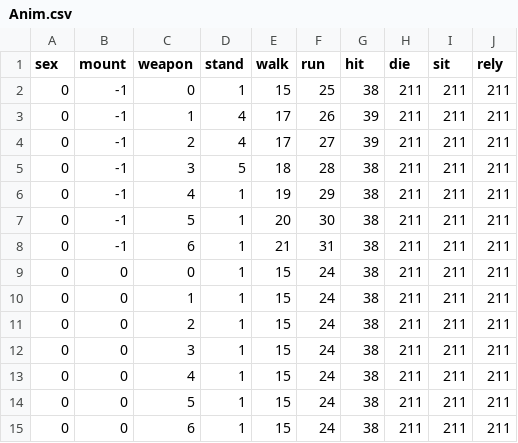
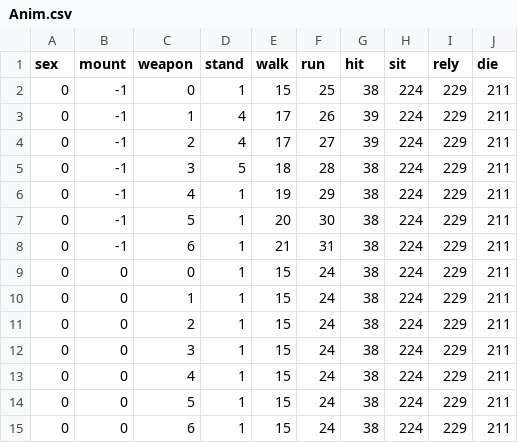
Before and after one commit to iNewLegend/muonline-client-emulator, a CSV file: bin/Client/Data/CSV/Anim.csv, drawn as a sheet; removed rows and columns are numbered as before the commit, all else as after; the diff names each change by its address in the sheet, - before the commit and + after, or states it on an @@ line.

```diff
--- a/bin/Client/Data/CSV/Anim.csv
+++ b/bin/Client/Data/CSV/Anim.csv
-column H (die), rows 2-15: all 211
+column I (rely), rows 2-15: all 229
-J1: rely
+J1: die
-H2:H15 (sit): 211
+H2:H15 (sit): 224
```
Also changed, not shown: 12 other files.
